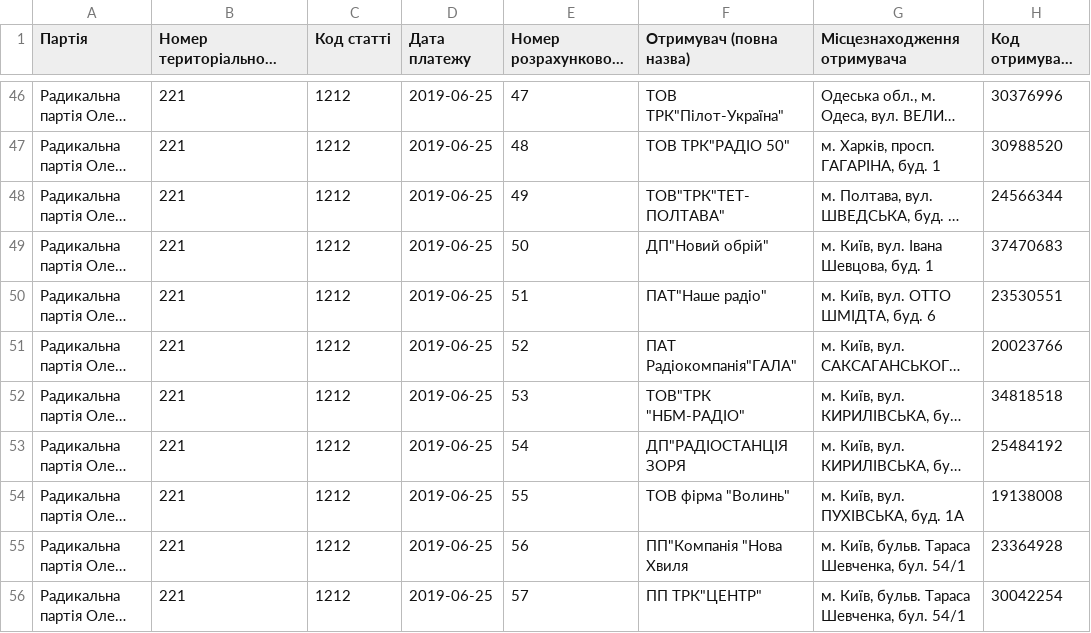
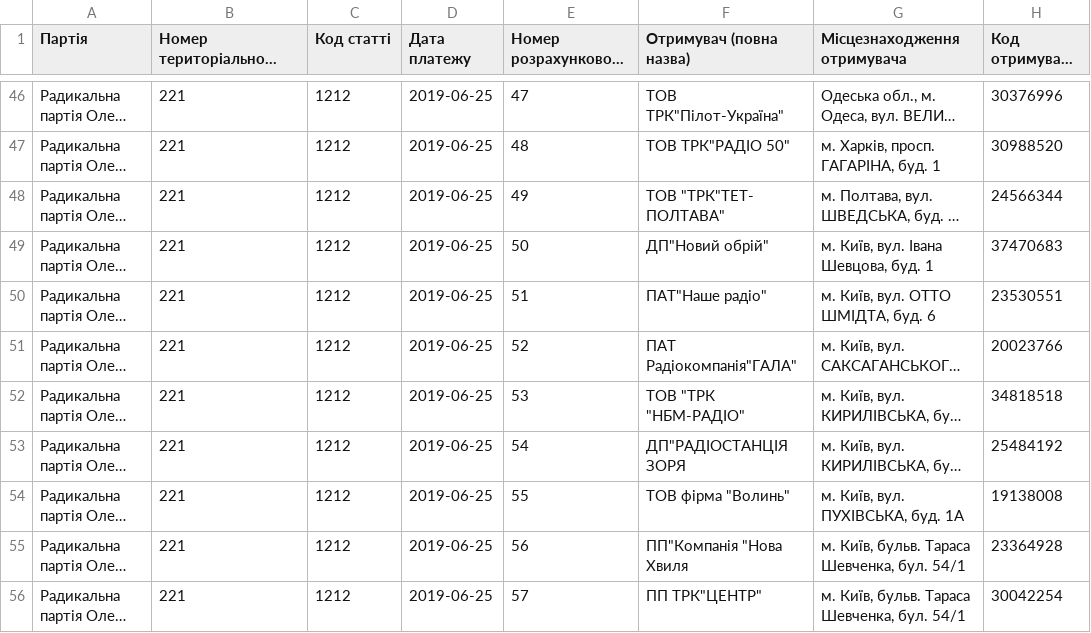
Before and after one commit to chesnolabs/election2019_party_reports_data, a CSV file: Радикальна партія/expenses.csv, drawn as a sheet; only a part is shown, gaps mark what is left out; long unchanged cells end in …; the diff covers the shown part only; the diff names each change by its address in the sheet, - before the commit and + after, or states it on an @@ line.

```diff
--- a/Радикальна партія/expenses.csv
+++ b/Радикальна партія/expenses.csv
-F48 (Отримувач (повна назва)): ТОВ"ТРК"ТЕТ- ПОЛТАВА"
+F48 (Отримувач (повна назва)): ТОВ "ТРК"ТЕТ- ПОЛТАВА"
-F52 (Отримувач (повна назва)): ТОВ"ТРК "НБМ-РАДІО"
+F52 (Отримувач (повна назва)): ТОВ "ТРК "НБМ-РАДІО"
```
Also changed, not shown: 67 edited cells elsewhere in this file, Батьківщина/donations.csv, Батьківщина/expenses.csv, 14 other files.
